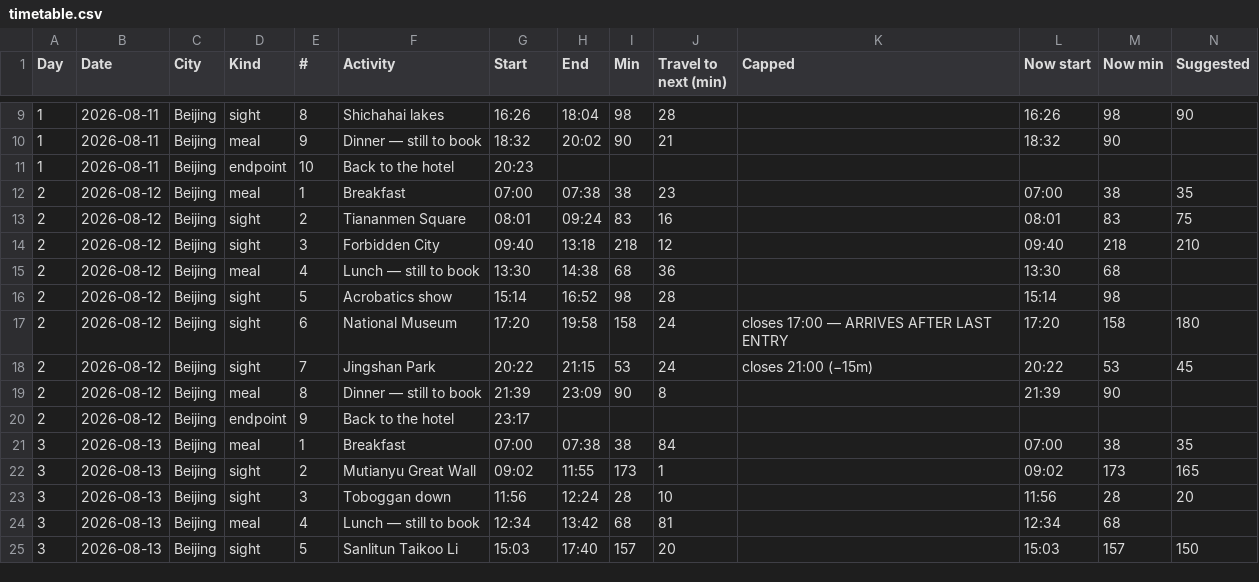
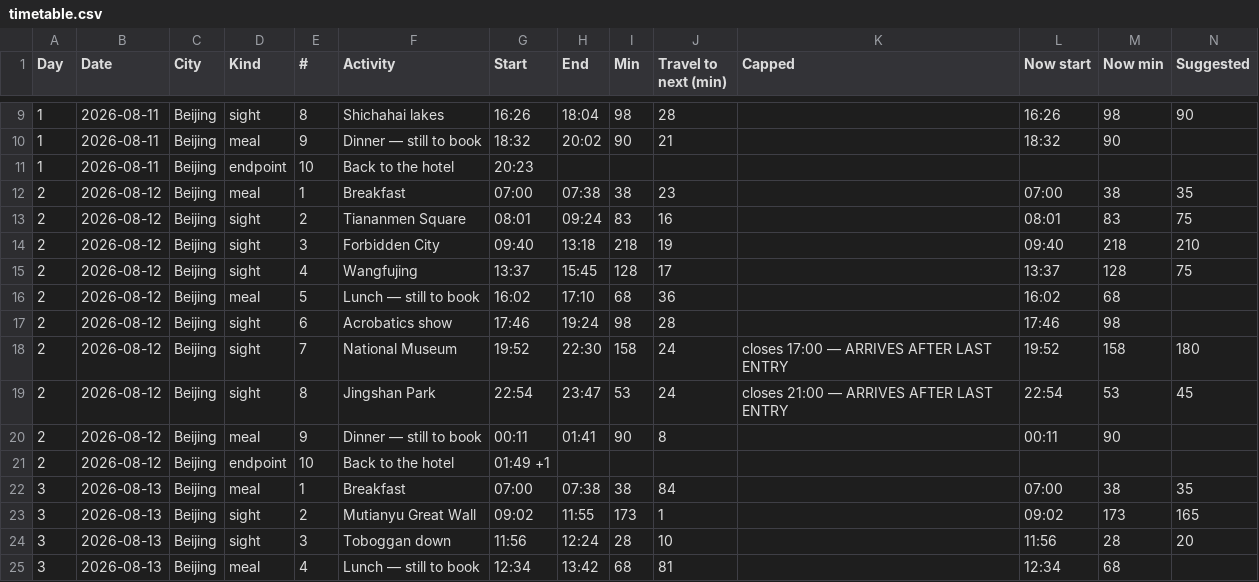
Before and after one commit to Lexiz/china-itinerary-analysis, a CSV file: timetable.csv, drawn as a sheet; only a part is shown, gaps mark what is left out; the shorter side is filled out with more unchanged rows; addresses are those after the commit; rows hold the shown columns only; the diff names each change by its address in the sheet, - before the commit and + after, or states it on an @@ line.

```diff
--- a/timetable.csv
+++ b/timetable.csv
-J14 (Travel to next (min)): 12
+J14 (Travel to next (min)): 19
+row 15: 2 | 2026-08-12 | Beijing | sight | 4 | Wangfujing | 13:37 | 15:45 | 128 | 17 |  | 13:37 | 128 | 75
-E16 (#): 4
+E16 (#): 5
-G16 (Start): 13:30
+G16 (Start): 16:02
-H16 (End): 14:38
+H16 (End): 17:10
-L16 (Now start): 13:30
+L16 (Now start): 16:02
-E17 (#): 5
+E17 (#): 6
-G17 (Start): 15:14
+G17 (Start): 17:46
-H17 (End): 16:52
+H17 (End): 19:24
-L17 (Now start): 15:14
+L17 (Now start): 17:46
-E18 (#): 6
+E18 (#): 7
-G18 (Start): 17:20
+G18 (Start): 19:52
-H18 (End): 19:58
+H18 (End): 22:30
-L18 (Now start): 17:20
+L18 (Now start): 19:52
-E19 (#): 7
+E19 (#): 8
-G19 (Start): 20:22
+G19 (Start): 22:54
-H19 (End): 21:15
+H19 (End): 23:47
-K19 (Capped): closes 21:00 (−15m)
+K19 (Capped): closes 21:00 — ARRIVES AFTER LAST ENTRY
-L19 (Now start): 20:22
+L19 (Now start): 22:54
-E20 (#): 8
+E20 (#): 9
-G20 (Start): 21:39
+G20 (Start): 00:11
-H20 (End): 23:09
+H20 (End): 01:41
-L20 (Now start): 21:39
+L20 (Now start): 00:11
-E21 (#): 9
+E21 (#): 10
-G21 (Start): 23:17
+G21 (Start): 01:49 +1
```
Also changed, not shown: 4 other files.
